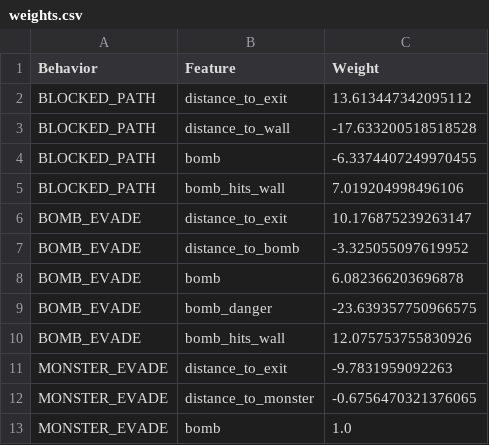
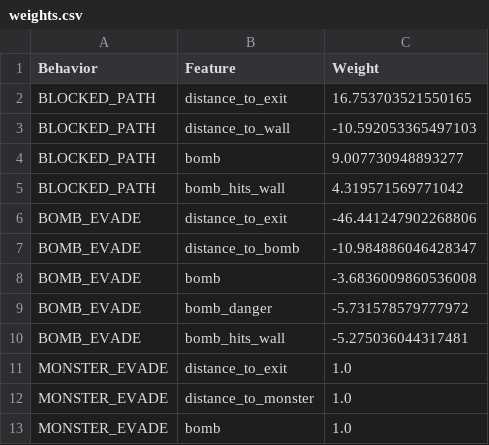
Before and after one commit to AngeloReade-WPI/RBE4701Project1, a CSV file: team05/project2/weights.csv, drawn as a sheet.

```diff
--- a/team05/project2/weights.csv
+++ b/team05/project2/weights.csv
@@ -1,13 +1,13 @@
 Behavior,Feature,Weight
-BLOCKED_PATH,distance_to_exit,13.613447342095112
-BLOCKED_PATH,distance_to_wall,-17.633200518518528
-BLOCKED_PATH,bomb,-6.3374407249970455
-BLOCKED_PATH,bomb_hits_wall,7.019204998496106
-BOMB_EVADE,distance_to_exit,10.176875239263147
-BOMB_EVADE,distance_to_bomb,-3.325055097619952
-BOMB_EVADE,bomb,6.082366203696878
-BOMB_EVADE,bomb_danger,-23.639357750966575
-BOMB_EVADE,bomb_hits_wall,12.075753755830926
-MONSTER_EVADE,distance_to_exit,-9.7831959092263
-MONSTER_EVADE,distance_to_monster,-0.6756470321376065
+BLOCKED_PATH,distance_to_exit,16.753703521550165
+BLOCKED_PATH,distance_to_wall,-10.592053365497103
+BLOCKED_PATH,bomb,9.007730948893277
+BLOCKED_PATH,bomb_hits_wall,4.319571569771042
+BOMB_EVADE,distance_to_exit,-46.441247902268806
+BOMB_EVADE,distance_to_bomb,-10.984886046428347
+BOMB_EVADE,bomb,-3.6836009860536008
+BOMB_EVADE,bomb_danger,-5.731578579777972
+BOMB_EVADE,bomb_hits_wall,-5.275036044317481
+MONSTER_EVADE,distance_to_exit,1.0
+MONSTER_EVADE,distance_to_monster,1.0
 MONSTER_EVADE,bomb,1.0
```
Also changed, not shown: 6 other files.
